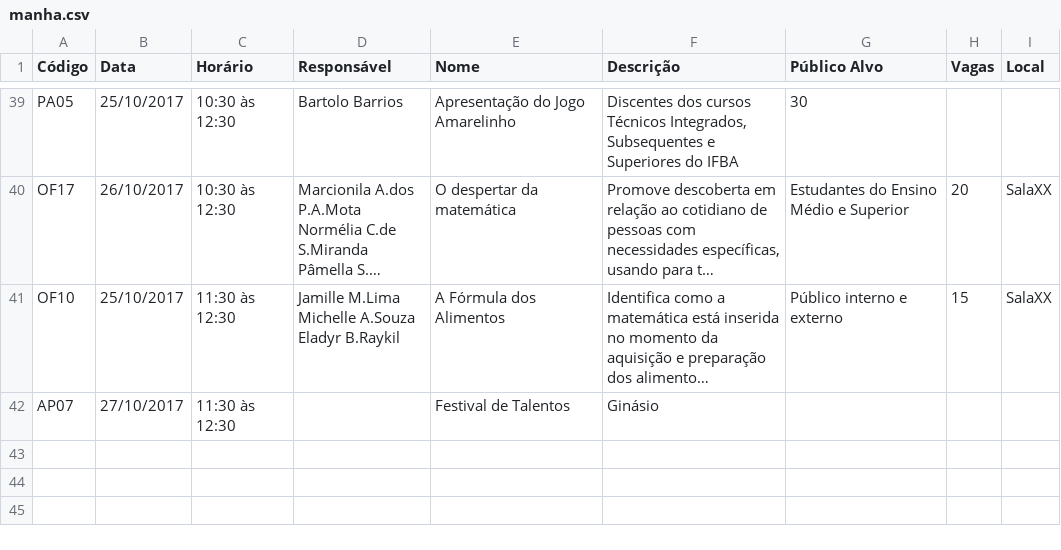
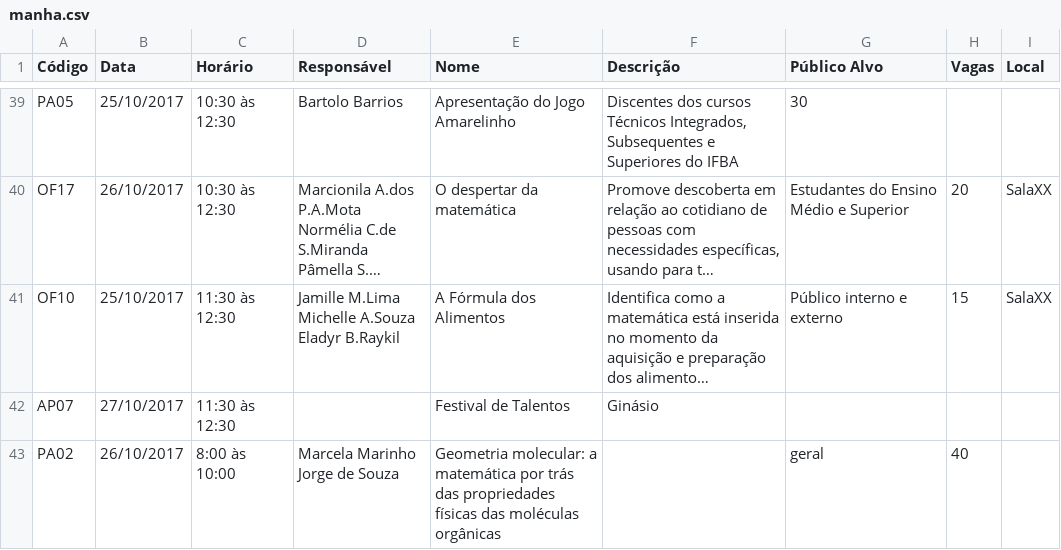
Before and after one commit to guiscaranse/snct2017, a CSV file: app/static/manha.csv, drawn as a sheet; only a part is shown, gaps mark what is left out; long unchanged cells end in …; ↵ is a line break in a cell; the diff names each change by its address in the sheet, - before the commit and + after, or states it on an @@ line.

Commit message:
Atualizado tabela de horários

```diff
--- a/app/static/manha.csv
+++ b/app/static/manha.csv
+row 43: PA02 | 26/10/2017 | 8:00 às 10:00 | Marcela Marinho ↵ Jorge de Souza | Geometria molecular: a matemática por trás das propriedades físicas das moléculas orgânicas |  | geral | 40
```
